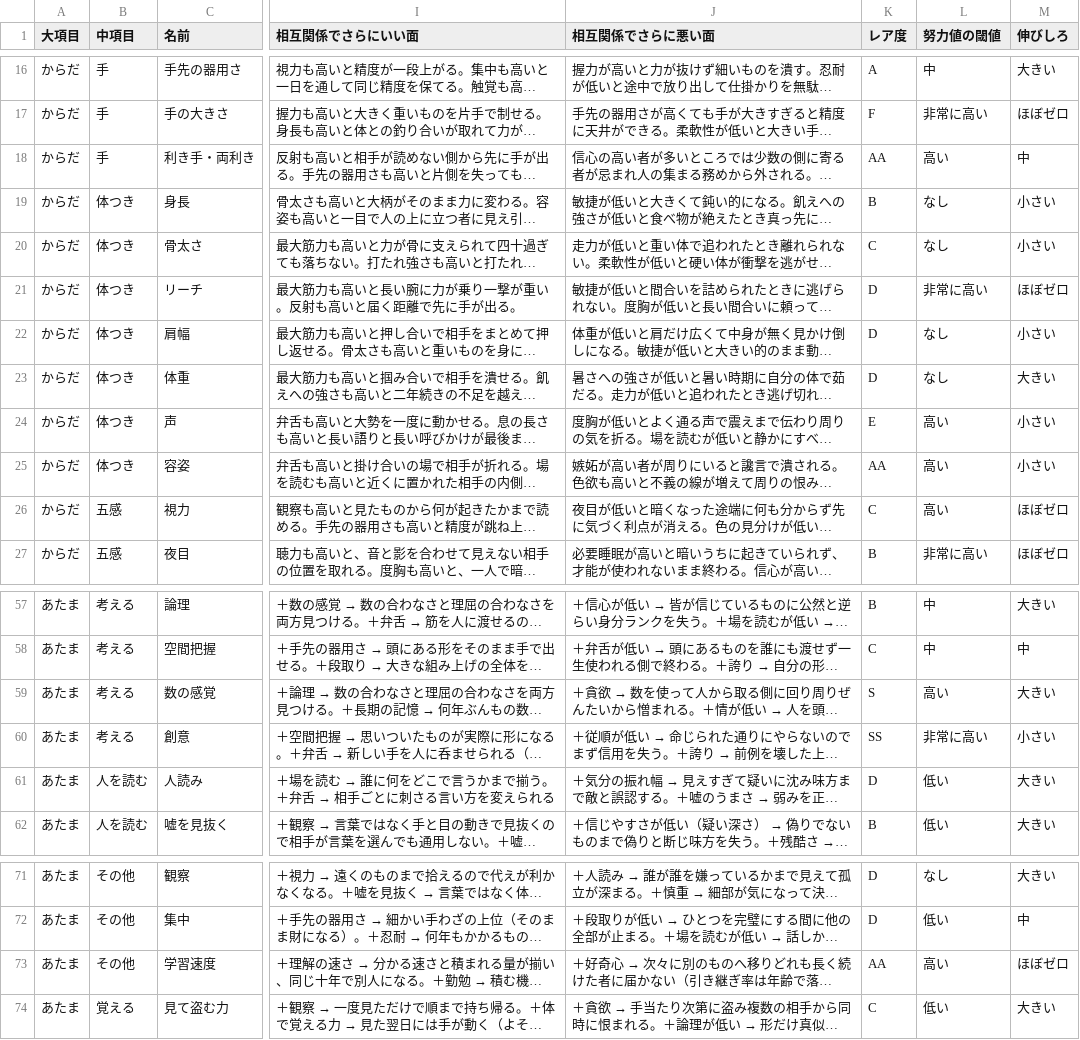
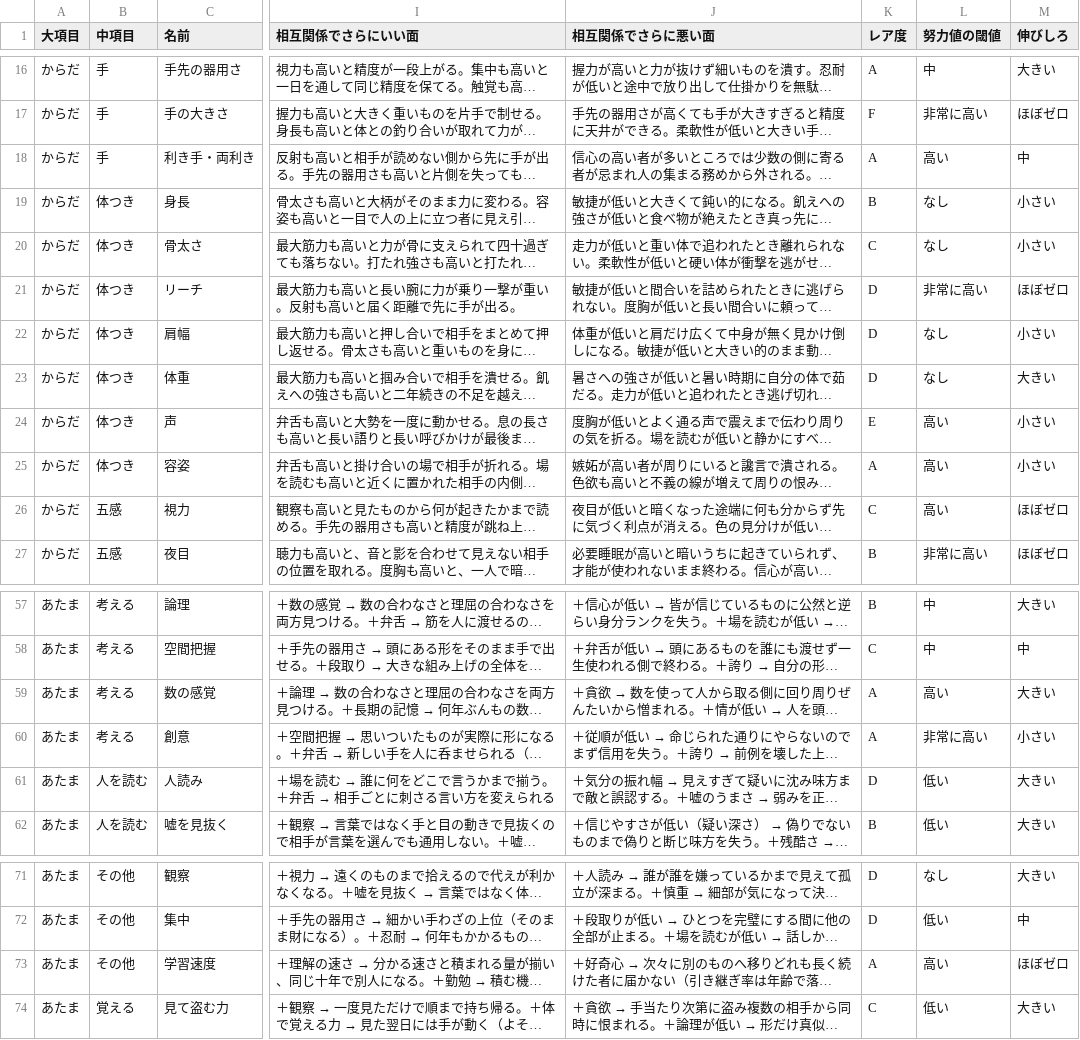
Before and after one commit to 159265moneys/zoushoku-world-sim, a CSV file: docs/v3/stats_v3.csv, drawn as a sheet; only a part is shown, gaps mark what is left out; long unchanged cells end in …; the diff names each change by its address in the sheet, - before the commit and + after, or states it on an @@ line.

Commit message:
stats: レア度を11段（N F E D C B A S SS SSS G）に。AA/AAAを廃止し、既存104ステは全てA以下へ。S以上はオーナーが新規設計する枠として空ける

```diff
--- a/docs/v3/stats_v3.csv
+++ b/docs/v3/stats_v3.csv
-K18 (レア度): AA
+K18 (レア度): A
-K25 (レア度): AA
+K25 (レア度): A
-K59 (レア度): S
+K59 (レア度): A
-K60 (レア度): SS
+K60 (レア度): A
-K73 (レア度): AA
+K73 (レア度): A
```
Also changed, not shown: docs/v3/ステータス定義v3.csv, 3 other files.
